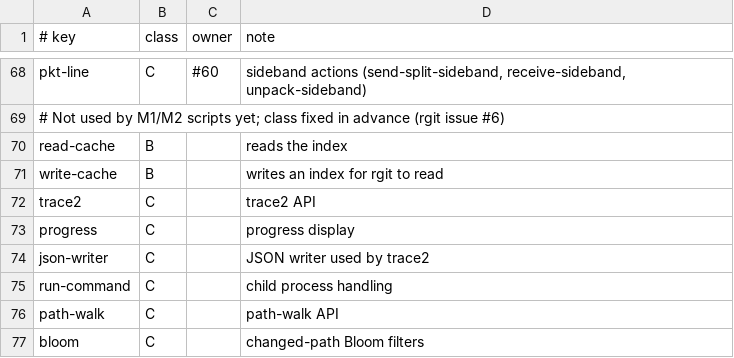
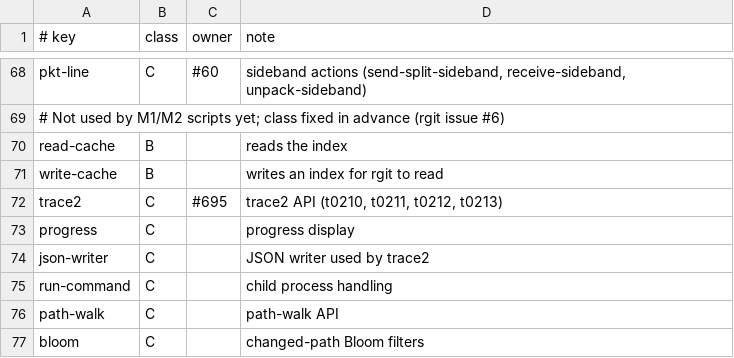
Before and after one commit to BaamStudios/rgit-conformance, a TSV file: test-tool/classes.tsv, drawn as a sheet; only a part is shown, gaps mark what is left out.

```diff
--- a/test-tool/classes.tsv
+++ b/test-tool/classes.tsv
@@ -71,3 +71,3 @@ read-cache	B		reads the index
 write-cache	B		writes an index for rgit to read
-trace2	C		trace2 API
+trace2	C	#695	trace2 API (t0210, t0211, t0212, t0213)
 progress	C		progress display
```
Also changed, not shown: 2 other files.
